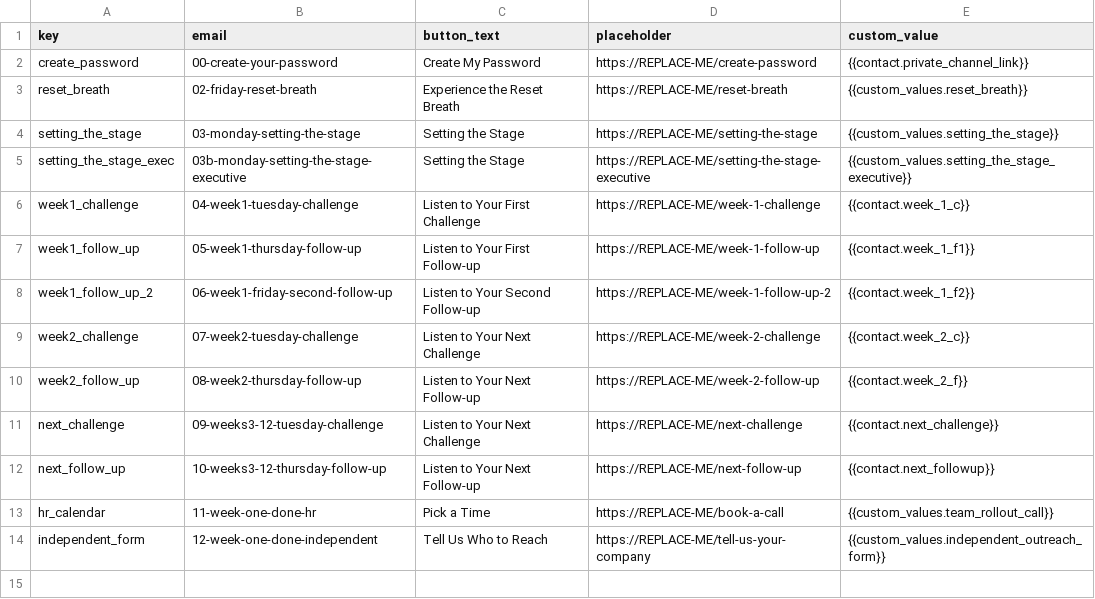
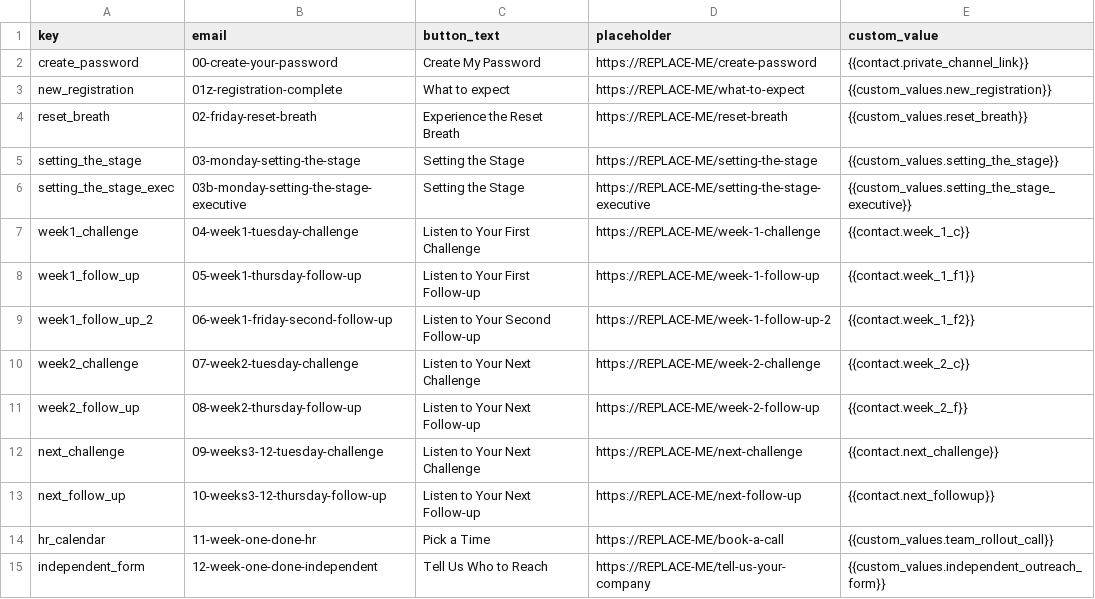
Before and after one commit to tech-mindful12/mindful12, a CSV file: emails/links.csv, drawn as a sheet.

```diff
--- a/emails/links.csv
+++ b/emails/links.csv
@@ -2,2 +2,3 @@ key,email,button_text,placeholder,custom_value
 create_password,00-create-your-password,Create My Password,https://REPLACE-ME/create-password,{{contact.private_channel_link}}
+new_registration,01z-registration-complete,What to expect,https://REPLACE-ME/what-to-expect,{{custom_values.new_registration}}
 reset_breath,02-friday-reset-breath,Experience the Reset Breath,https://REPLACE-ME/reset-breath,{{custom_values.reset_breath}}
```
Also changed, not shown: 7 other files.
